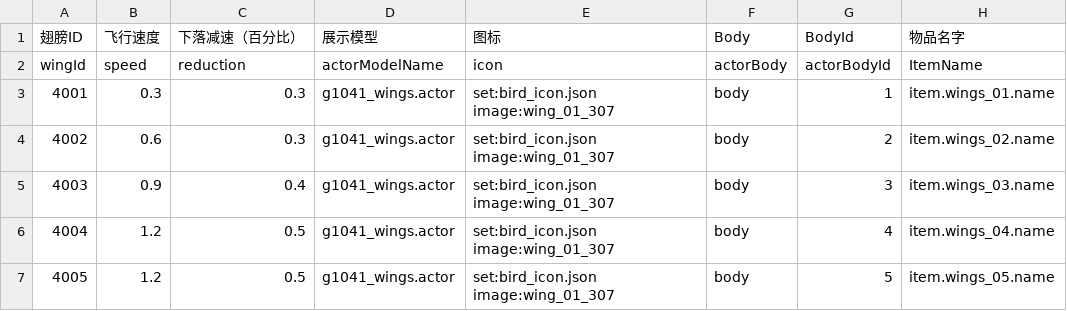
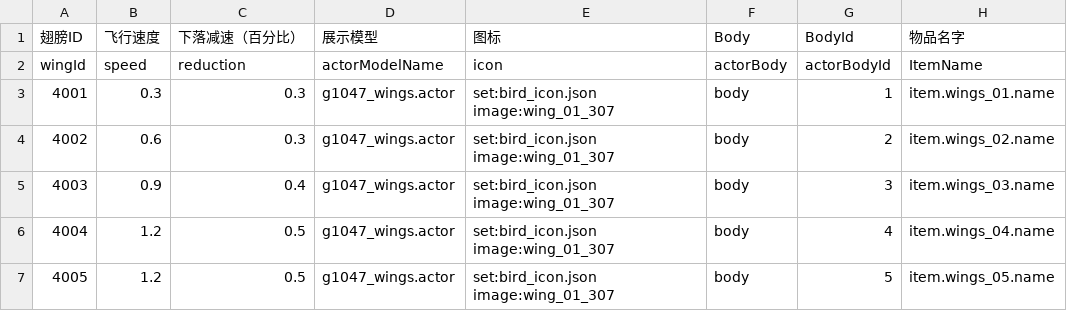
Before and after one commit to heliaoyuan10086/Game, a CSV file: BlockCity/wing.csv, drawn as a sheet; only a part is shown; the diff names each change by its address in the sheet, - before the commit and + after, or states it on an @@ line.

```diff
--- a/BlockCity/wing.csv
+++ b/BlockCity/wing.csv
-D3:D7 (展示模型): g1041_wings.actor
+D3:D7 (展示模型): g1047_wings.actor
```
Also changed, not shown: BlockCity/shopHouseItems.csv, BlockCity/tag.csv.
